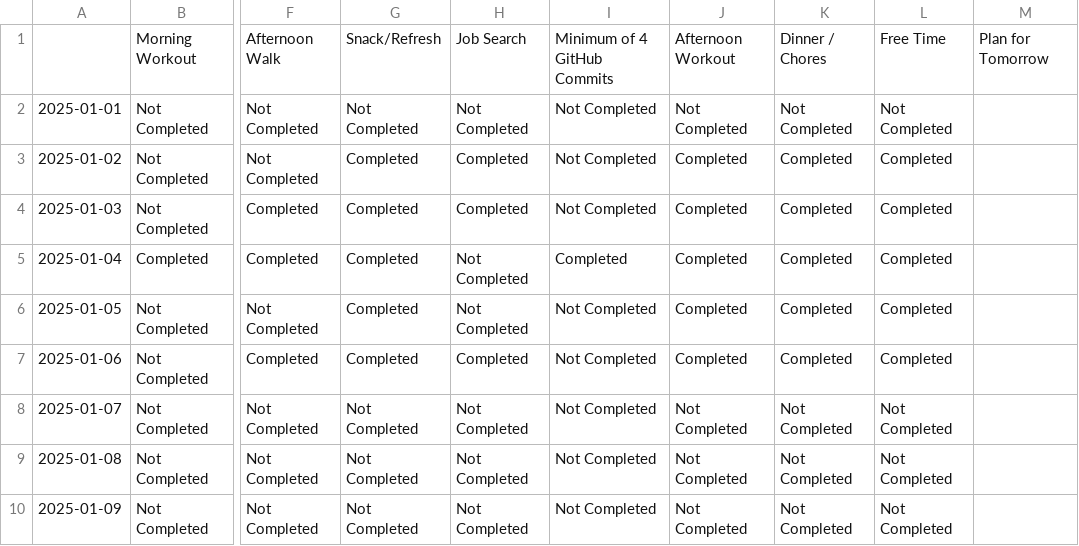
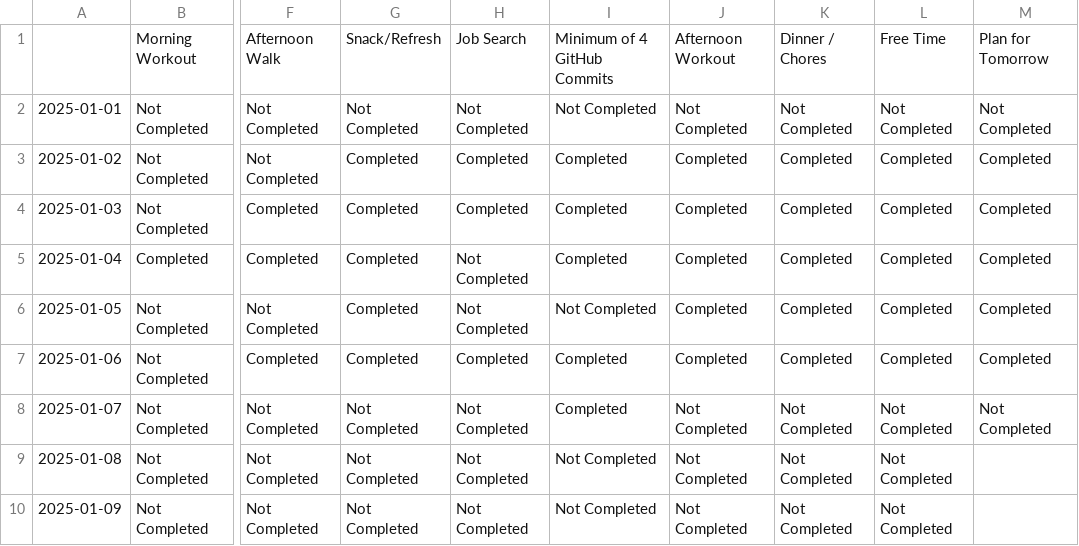
Before and after one commit to FurrowSam/2025-Goal-Tracking-App, a CSV file: progress_tracker.csv, drawn as a sheet; only a part is shown, gaps mark what is left out; the diff names each change by its address in the sheet, - before the commit and + after, or states it on an @@ line.

Commit message:
Update to csv.

```diff
--- a/progress_tracker.csv
+++ b/progress_tracker.csv
-M2: (empty)
+M2: Not Completed
-I3:I4: Not Completed
+I3:I4: Completed
-M3:M7: (empty)
+M3:M7: Completed
-I7:I8: Not Completed
+I7:I8: Completed
-M8: (empty)
+M8: Not Completed
```
